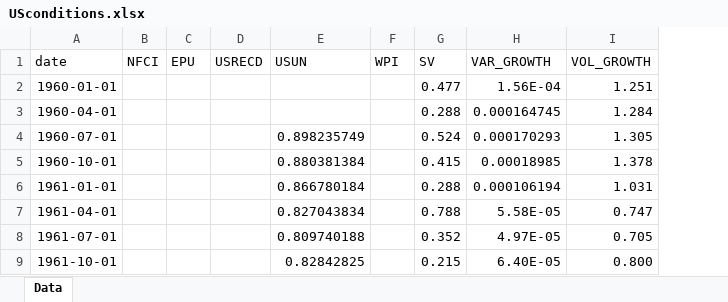
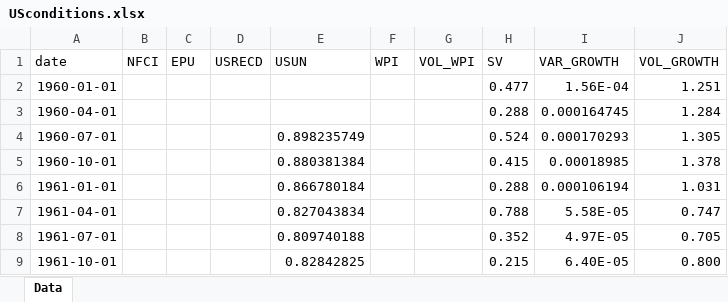
Before and after one commit to IgnacioGarron/Vulnerable-Funding-RR2, an Excel workbook: Data/USconditions.xlsx, sheet Data, drawn as a sheet; only a part is shown; values as stored, in another font and other column widths than the file's, no borders; the diff names each change by its address in the sheet, - before the commit and + after, or states it on an @@ line.

Commit message:
GO

```diff
--- a/Data/USconditions.xlsx (sheet Data)
+++ b/Data/USconditions.xlsx (sheet Data)
+column G (VOL_WPI), empty
```
Also changed, not shown: formulas that keep their value.
